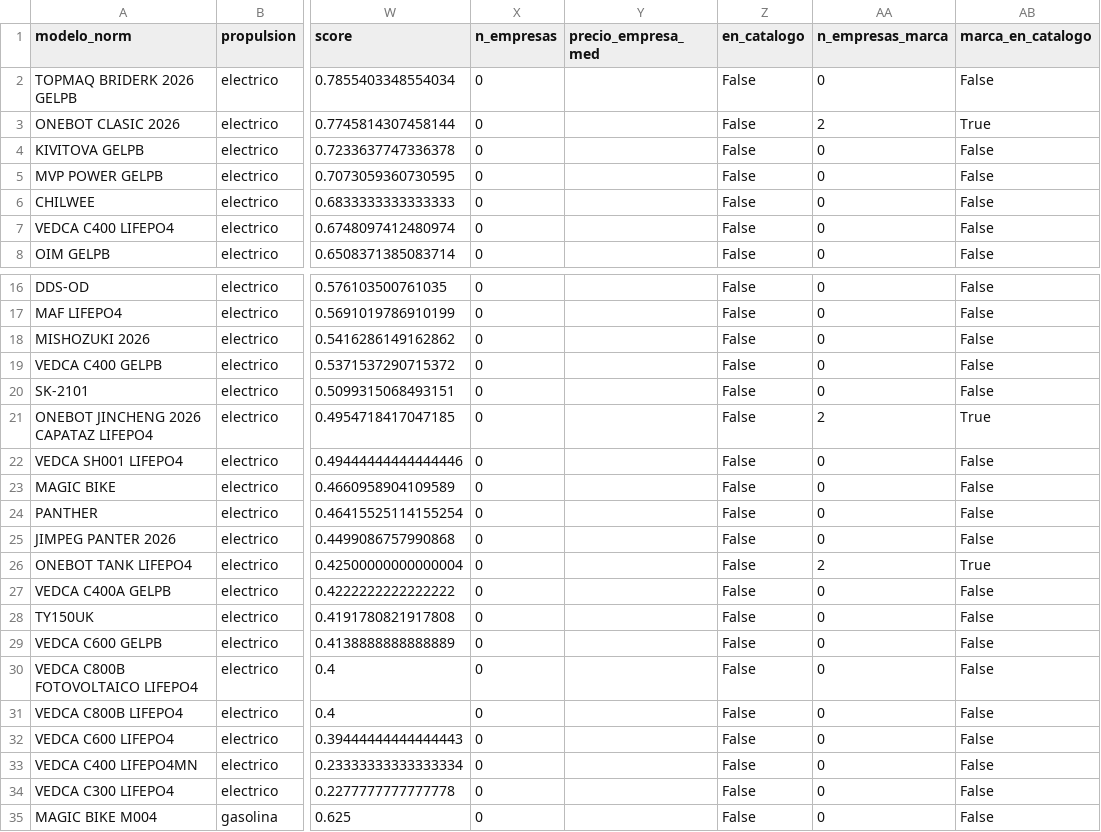
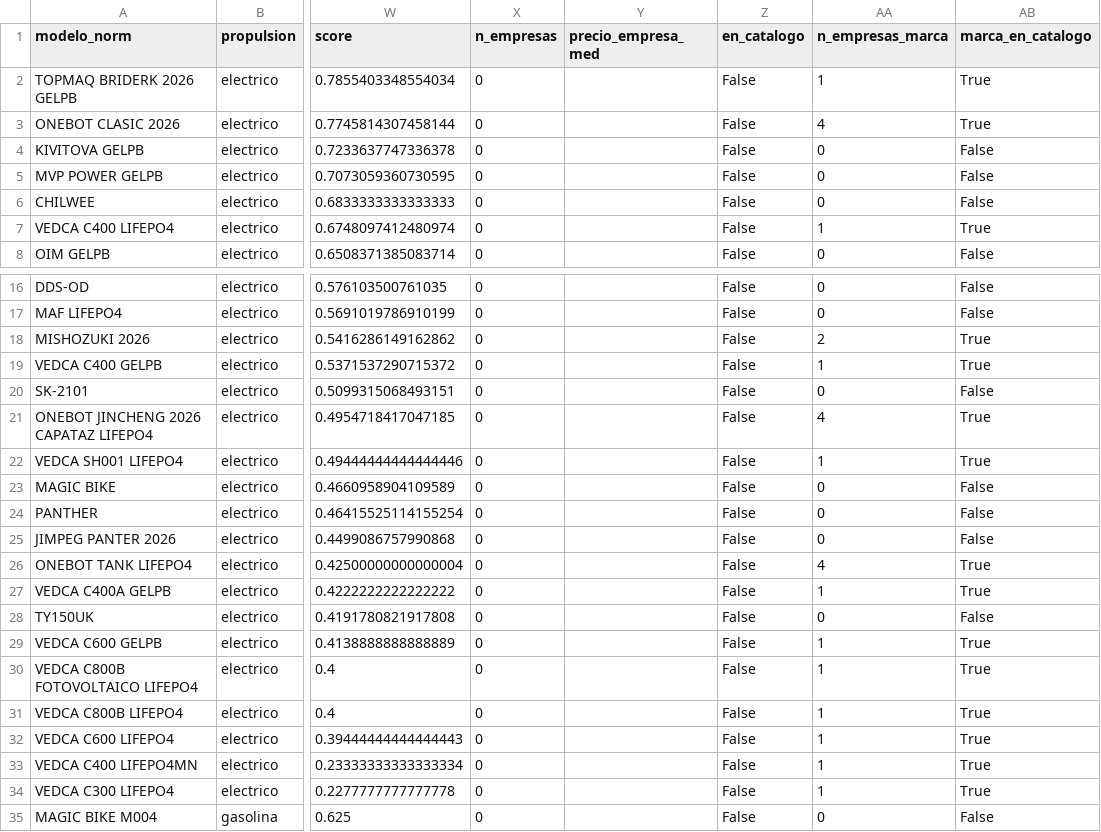
Before and after one commit to RyuDMC/Data-Science_First_Proyect, a CSV file: Data/clean_data/score_modelos.csv, drawn as a sheet; only a part is shown, gaps mark what is left out; the diff names each change by its address in the sheet, - before the commit and + after, or states it on an @@ line.

```diff
--- a/Data/clean_data/score_modelos.csv
+++ b/Data/clean_data/score_modelos.csv
-AA2 (n_empresas_marca): 0
+AA2 (n_empresas_marca): 1
-AB2 (marca_en_catalogo): False
+AB2 (marca_en_catalogo): True
-AA3 (n_empresas_marca): 2
+AA3 (n_empresas_marca): 4
-AA7 (n_empresas_marca): 0
+AA7 (n_empresas_marca): 1
-AB7 (marca_en_catalogo): False
+AB7 (marca_en_catalogo): True
-AA18 (n_empresas_marca): 0
+AA18 (n_empresas_marca): 2
-AB18:AB19 (marca_en_catalogo): False
+AB18:AB19 (marca_en_catalogo): True
-AA19 (n_empresas_marca): 0
+AA19 (n_empresas_marca): 1
-AA21 (n_empresas_marca): 2
+AA21 (n_empresas_marca): 4
-AA22 (n_empresas_marca): 0
+AA22 (n_empresas_marca): 1
-AB22 (marca_en_catalogo): False
+AB22 (marca_en_catalogo): True
-AA26 (n_empresas_marca): 2
+AA26 (n_empresas_marca): 4
-AA27 (n_empresas_marca): 0
+AA27 (n_empresas_marca): 1
-AB27 (marca_en_catalogo): False
+AB27 (marca_en_catalogo): True
-AA29:AA34 (n_empresas_marca): 0
+AA29:AA34 (n_empresas_marca): 1
-AB29:AB34 (marca_en_catalogo): False
+AB29:AB34 (marca_en_catalogo): True
```
Also changed, not shown: 28 other files.
